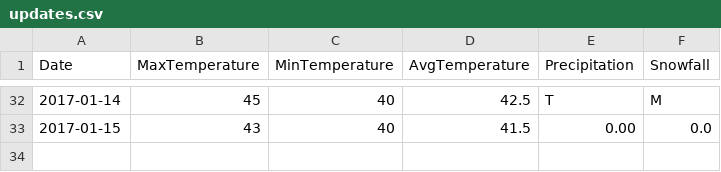
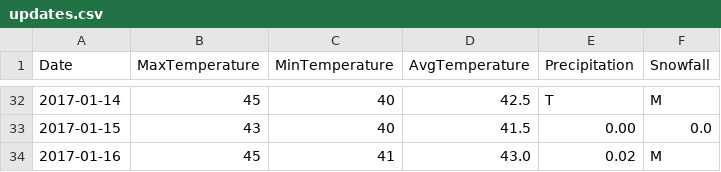
Before and after one commit to verumsolum/orf_weather, a CSV file: orfwx/data-raw/updates.csv, drawn as a sheet; only a part is shown, gaps mark what is left out.

Commit message:
Add Monday's observations

```diff
--- a/orfwx/data-raw/updates.csv
+++ b/orfwx/data-raw/updates.csv
@@ -33 +33,2 @@ Date, MaxTemperature, MinTemperature, AvgTemperature, Precipitation, Snowfall
 2017-01-15, 43, 40, 41.5, 0.00, 0.0
+2017-01-16, 45, 41, 43.0, 0.02, M
```
